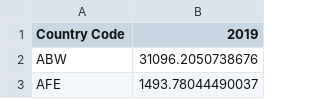
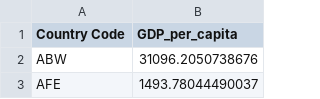
Before and after one commit to MariaStefaniak/SurvivalAtBirth_Global, a CSV file: Data_Organization/CSV_Uploads/Mete/GDP_per_capita/GDP_per_capita_2019.csv, drawn as a sheet; only a part is shown.

Commit message:
Update GDP_per_capita_2019.csv

```diff
--- a/Data_Organization/CSV_Uploads/Mete/GDP_per_capita/GDP_per_capita_2019.csv
+++ b/Data_Organization/CSV_Uploads/Mete/GDP_per_capita/GDP_per_capita_2019.csv
@@ -1,2 +1,2 @@
-Country Code,2019
+Country Code,GDP_per_capita
 ABW,31096.2050738676
```
